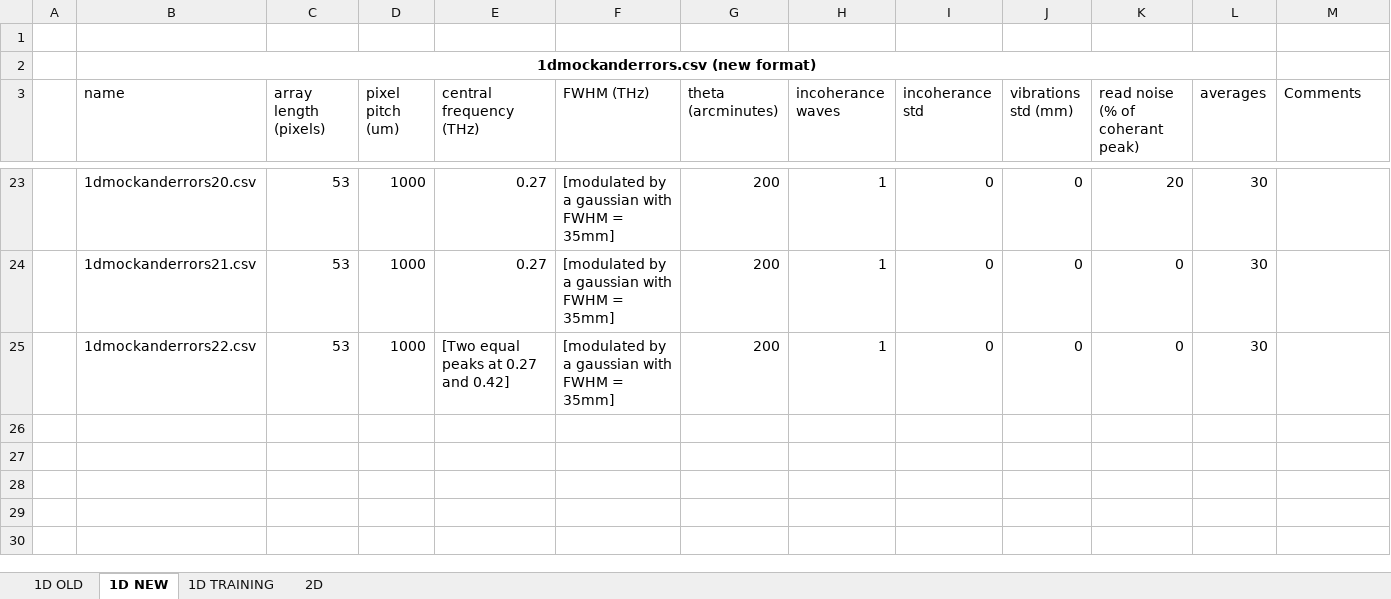
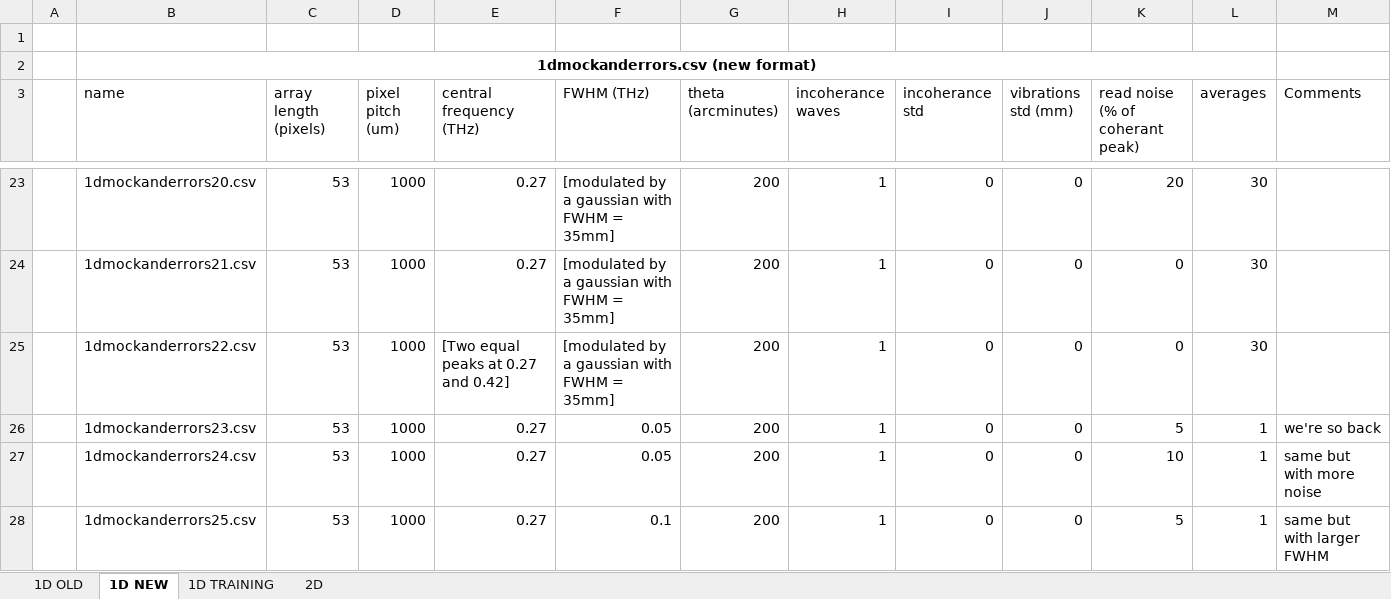
Before and after one commit to Jammi-Dodgers/THz-Compressed-Sensing, an Excel workbook: metadata.xlsx, sheet 1D NEW, drawn as a sheet; only a part is shown, gaps mark what is left out; values as stored, in another font and other column widths than the file's, no borders; table styles not drawn; the diff names each change by its address in the sheet, - before the commit and + after, or states it on an @@ line.

```diff
--- a/metadata.xlsx (sheet 1D NEW)
+++ b/metadata.xlsx (sheet 1D NEW)
+row 26:  | 1dmockanderrors23.csv | 53 | 1000 | 0.27 | 0.05 | 200 | 1 | 0 | 0 | 5 | 1 | we're so back
+row 27:  | 1dmockanderrors24.csv | 53 | 1000 | 0.27 | 0.05 | 200 | 1 | 0 | 0 | 10 | 1 | same but with more noise
+row 28:  | 1dmockanderrors25.csv | 53 | 1000 | 0.27 | 0.1 | 200 | 1 | 0 | 0 | 5 | 1 | same but with larger FWHM
```
Also changed, not shown: 10 other files.
